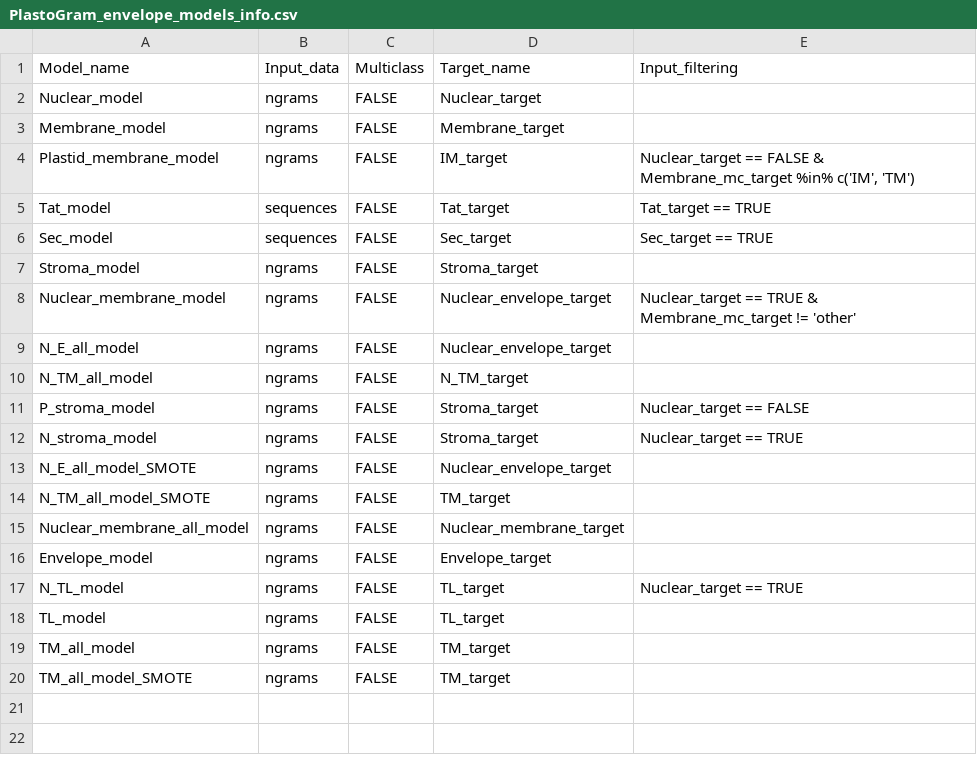
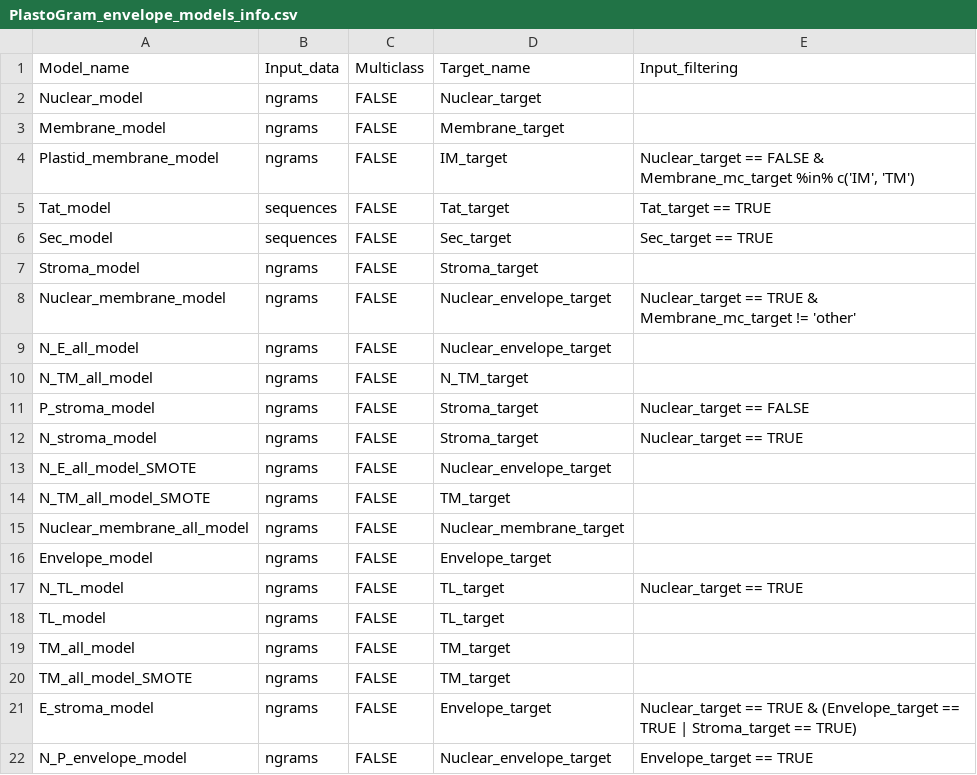
Before and after one commit to BioGenies/PlastoGram-analysis, a CSV file: data/PlastoGram_envelope_models_info.csv, drawn as a sheet; the diff names each change by its address in the sheet, - before the commit and + after, or states it on an @@ line.

Commit message:
added more models

```diff
--- a/data/PlastoGram_envelope_models_info.csv
+++ b/data/PlastoGram_envelope_models_info.csv
+row 21: E_stroma_model | ngrams | FALSE | Envelope_target | Nuclear_target == TRUE & (Envelope_target == TRUE | Stroma_target == TRUE)
+row 22: N_P_envelope_model | ngrams | FALSE | Nuclear_envelope_target | Envelope_target == TRUE
```
Also changed, not shown: data/PlastoGram_envelope_models_results_filtering.csv, 1 other file.
